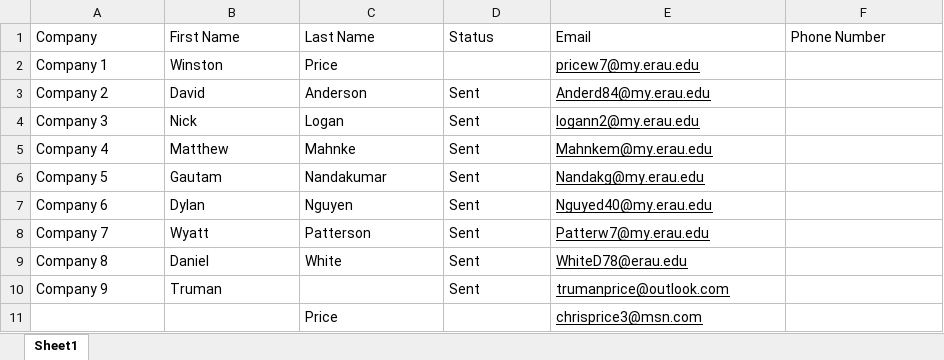
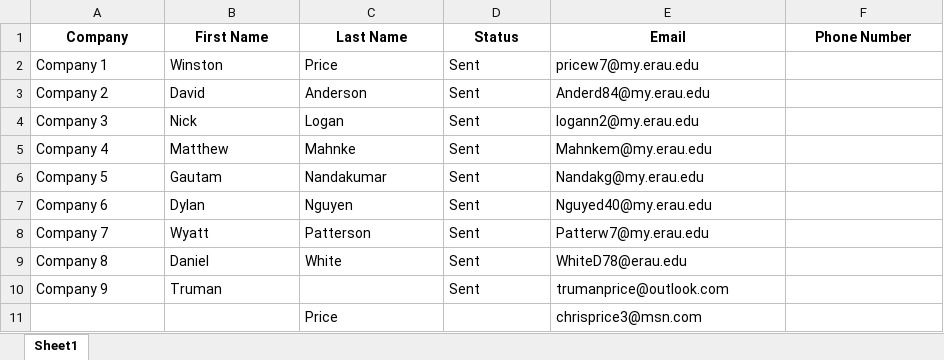
Before and after one commit to anderd84/Solaris-Propulsion, an Excel workbook: resources/Test Companies.xlsx, sheet Sheet1, drawn as a sheet; values as stored, in another font and other column widths than the file's, no borders; the diff names each change by its address in the sheet, - before the commit and + after, or states it on an @@ line.

Commit message:
Finalized the auto emailer!

```diff
--- a/resources/Test Companies.xlsx (sheet Sheet1)
+++ b/resources/Test Companies.xlsx (sheet Sheet1)
@@ A1:F1 bold: off → on, alignment: left → center @@
-D2 (Status): (empty)
+D2 (Status): Sent
-E2:E11 underline: on
+E2:E11 underline: off
```
Also changed, not shown: 2 other files.
